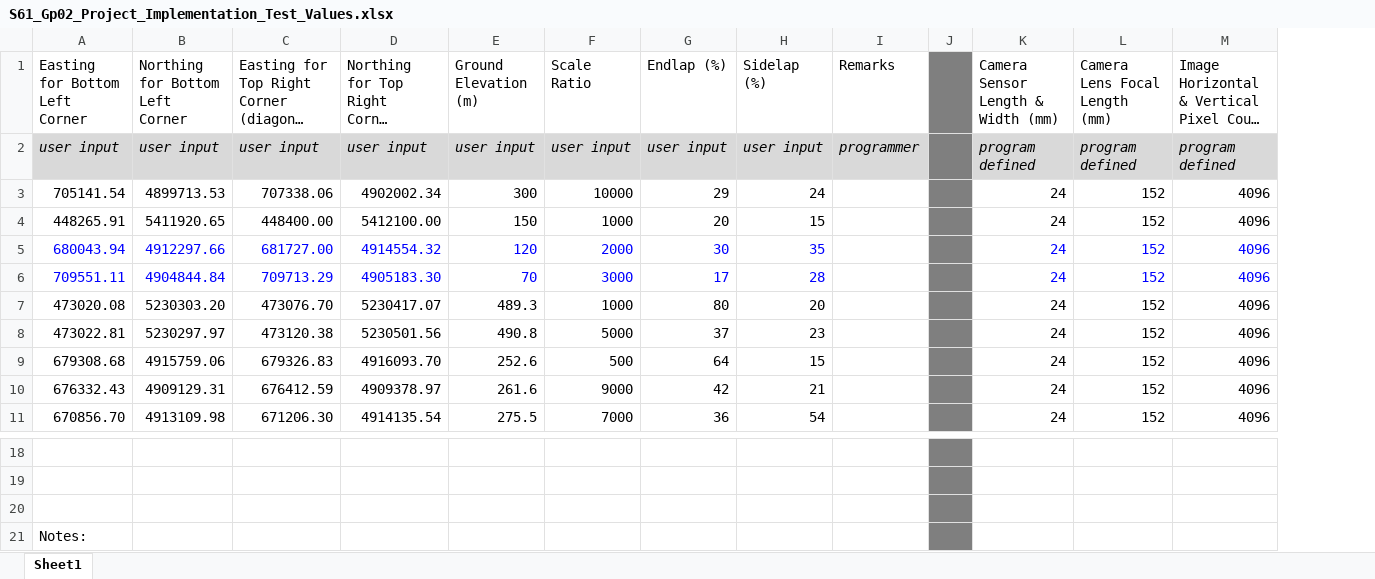
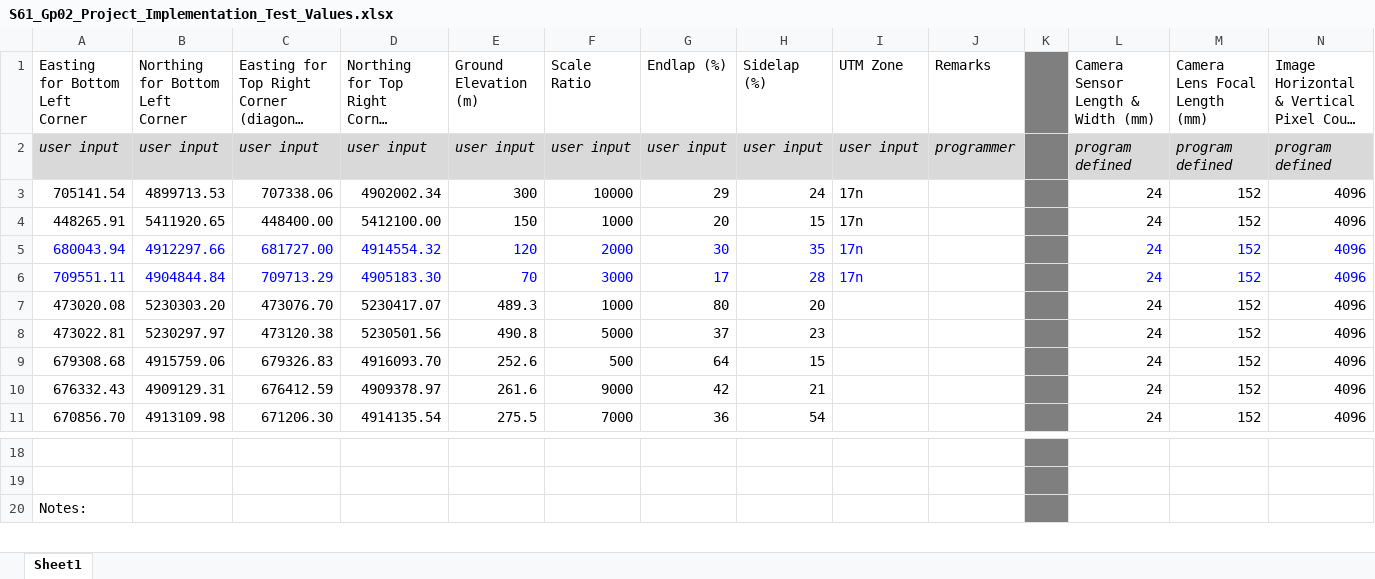
Before and after one commit to cklouislok/pspgroup2, an Excel workbook: S61_Gp02_Project_Implementation_Test_Values.xlsx, sheet Sheet1, drawn as a sheet; only a part is shown, gaps mark what is left out; long unchanged cells end in …; values as stored, in another font and other column widths than the file's, no borders; charts and pictures not drawn; removed rows and columns are numbered as before the commit, all else as after; rows hold the shown columns only; the diff names each change by its address in the sheet, - before the commit and + after, or states it on an @@ line.

```diff
--- a/S61_Gp02_Project_Implementation_Test_Values.xlsx (sheet Sheet1)
+++ b/S61_Gp02_Project_Implementation_Test_Values.xlsx (sheet Sheet1)
+column I (UTM Zone), rows 2-6: user input | 17n | 17n | 17n | 17n
-row 20: (empty)
```
Also changed, not shown: formulas that keep their value, charts or pictures, 1 other file.
